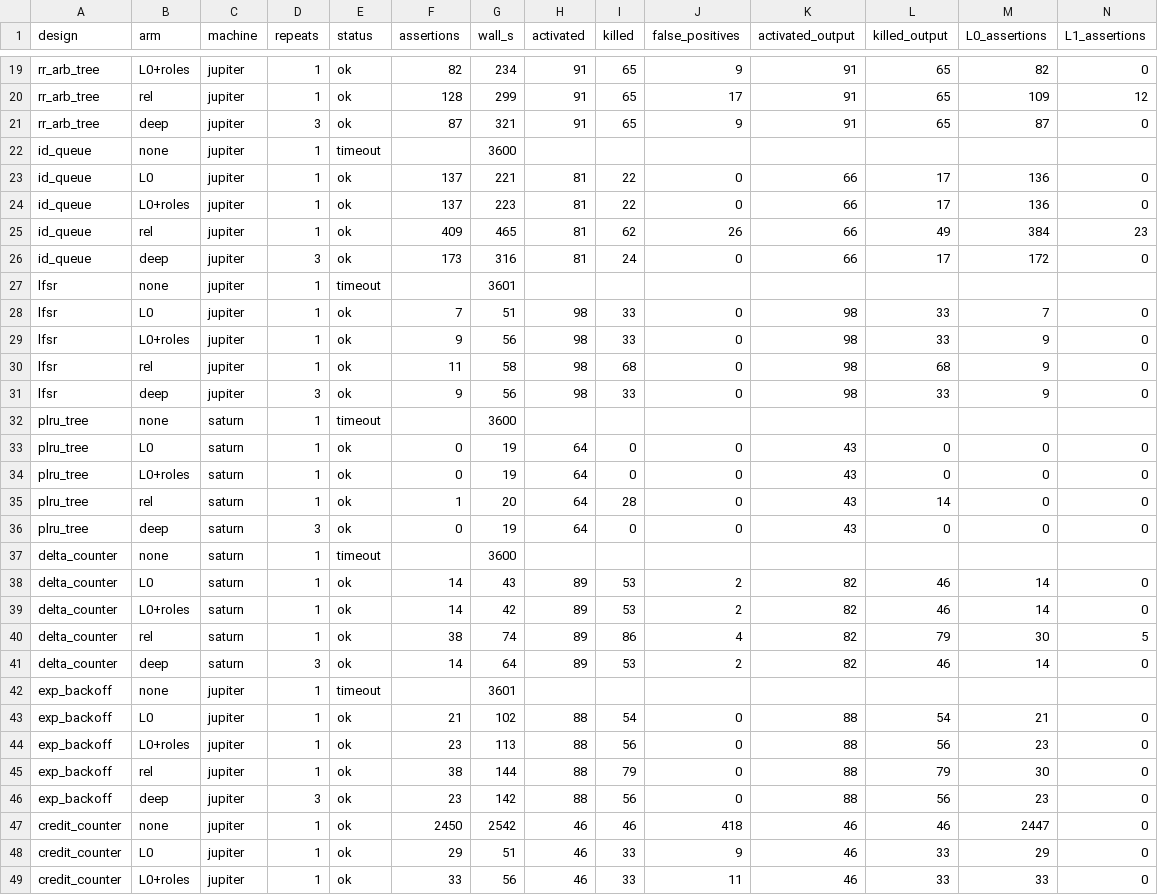
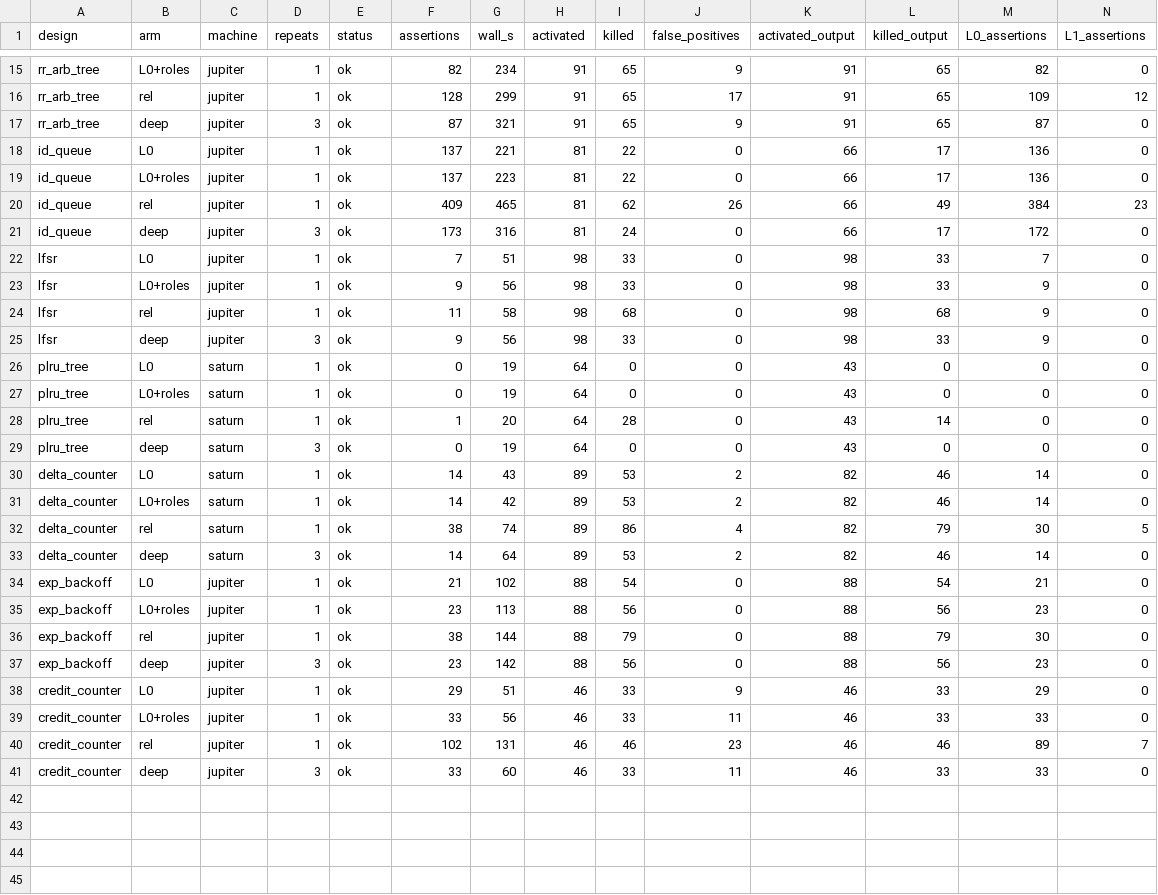
Before and after one commit to SamueleGerminiani/harm, a CSV file: eval/hint-levels/results/arms.csv, drawn as a sheet; only a part is shown, gaps mark what is left out; the shorter side is filled out with more unchanged rows; rows hold the shown columns only; the diff covers the shown part only; the diff names each change by its address in the sheet, - before the commit and + after, or states it on an @@ line.

Commit message:
H48-none-arm: results/none.csv (none on 10 designs: 806/839 kills; none-full: 8 finish in 3-42 min, rr_arb_tree reaches 38 GiB after 2.2 h, id_queue runs out of a 28 GB container after mining); arms.csv loses its v4.1 none rows; README: id_queue's two runs

```diff
--- a/eval/hint-levels/results/arms.csv
+++ b/eval/hint-levels/results/arms.csv
-row 22: id_queue | none | jupiter | 1 | timeout |  | 3600
-row 27: lfsr | none | jupiter | 1 | timeout |  | 3601
-row 32: plru_tree | none | saturn | 1 | timeout |  | 3600
-row 37: delta_counter | none | saturn | 1 | timeout |  | 3600
-row 42: exp_backoff | none | jupiter | 1 | timeout |  | 3601
-row 47: credit_counter | none | jupiter | 1 | ok | 2450 | 2542 | 46 | 46 | 418 | 46 | 46 | 2447 | 0
```
Also changed, not shown: 4 removed rows elsewhere in this file, 2 other files.
